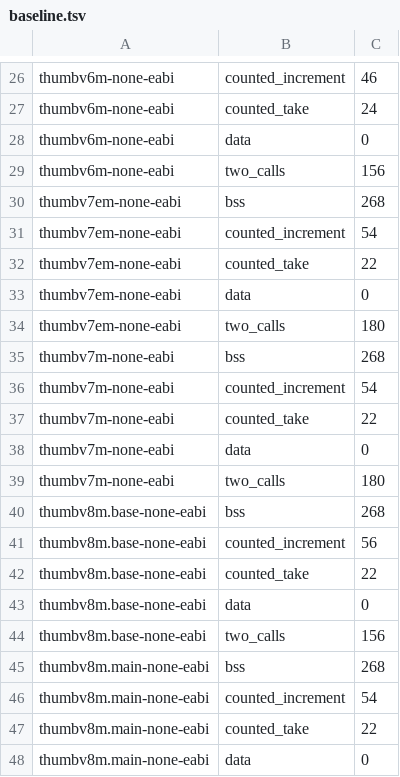
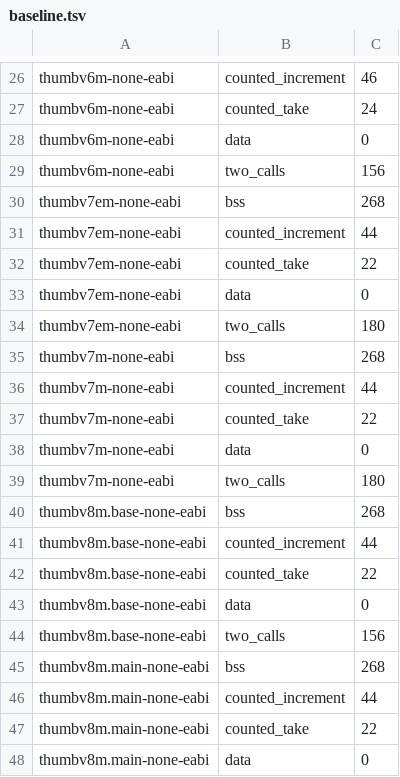
Before and after one commit to photon-circus/ph-eventing, a TSV file: scripts/codesize/baseline.tsv, drawn as a sheet; only a part is shown, gaps mark what is left out; the diff covers the shown part only.

```diff
--- a/scripts/codesize/baseline.tsv
+++ b/scripts/codesize/baseline.tsv
@@ -30,3 +30,3 @@ thumbv6m-none-eabi	two_calls	156
 thumbv7em-none-eabi	bss	268
-thumbv7em-none-eabi	counted_increment	54
+thumbv7em-none-eabi	counted_increment	44
 thumbv7em-none-eabi	counted_take	22
@@ -35,3 +35,3 @@ thumbv7em-none-eabi	two_calls	180
 thumbv7m-none-eabi	bss	268
-thumbv7m-none-eabi	counted_increment	54
+thumbv7m-none-eabi	counted_increment	44
 thumbv7m-none-eabi	counted_take	22
@@ -40,3 +40,3 @@ thumbv7m-none-eabi	two_calls	180
 thumbv8m.base-none-eabi	bss	268
-thumbv8m.base-none-eabi	counted_increment	56
+thumbv8m.base-none-eabi	counted_increment	44
 thumbv8m.base-none-eabi	counted_take	22
@@ -45,3 +45,3 @@ thumbv8m.base-none-eabi	two_calls	156
 thumbv8m.main-none-eabi	bss	268
-thumbv8m.main-none-eabi	counted_increment	54
+thumbv8m.main-none-eabi	counted_increment	44
 thumbv8m.main-none-eabi	counted_take	22
```
Also changed, not shown: 3 edited cells elsewhere in this file, 4 other files.
